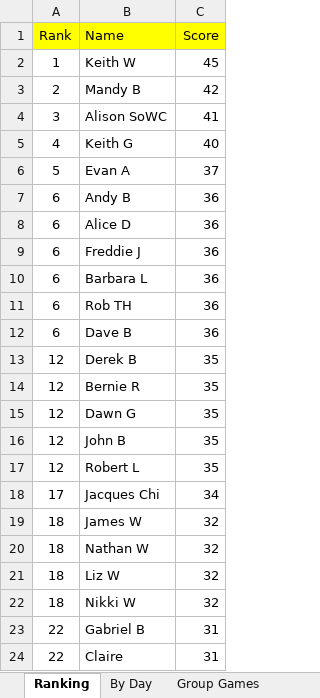
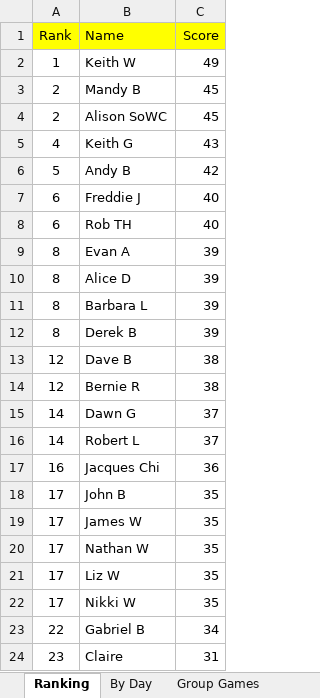
Before and after one commit to hairybloke68/FootieTake2, an Excel workbook: resources/Forms/Excel/Big Sheet.xlsx, sheet Ranking, drawn as a sheet; only a part is shown; values as stored, in another font and other column widths than the file's, no borders; charts and pictures not drawn; removed rows and columns are numbered as before the commit, all else as after; the diff covers the shown part only; the diff names each change by its address in the sheet, - before the commit and + after, or states it on an @@ line.

```diff
--- a/resources/Forms/Excel/Big Sheet.xlsx (sheet Ranking)
+++ b/resources/Forms/Excel/Big Sheet.xlsx (sheet Ranking)
-C2 (Score): 45
+C2 (Score): 49
-C3 (Score): 42
+C3 (Score): 45
-A4 (Rank): 3
+A4 (Rank): 2
-C4 (Score): 41
+C4 (Score): 45
-C5 (Score): 40
+C5 (Score): 43
-row 6: 5 | Evan A | 37
-A6 (Rank): 6
+A6 (Rank): 5
-C6 (Score): 36
+C6 (Score): 42
-row 8: 6 | Alice D | 36
-C7 (Score): 36
+C7 (Score): 40
-row 10: 6 | Barbara L | 36
-C8 (Score): 36
+C8 (Score): 40
-row 12: 6 | Dave B | 36
+row 9: 8 | Evan A | 39
+row 10: 8 | Alice D | 39
+row 11: 8 | Barbara L | 39
-A12 (Rank): 12
+A12 (Rank): 8
-C12 (Score): 35
+C12 (Score): 39
+row 13: 12 | Dave B | 38
-C14 (Score): 35
+C14 (Score): 38
-A15 (Rank): 12
+A15 (Rank): 14
-C15 (Score): 35
+C15 (Score): 37
+row 16: 14 | Robert L | 37
+row 17: 16 | Jacques Chi | 36
-A18 (Rank): 12
+A18 (Rank): 17
-row 17: 12 | Robert L | 35
-row 18: 17 | Jacques Chi | 34
-A19:A22 (Rank): 18
+A19:A22 (Rank): 17
-C19:C22 (Score): 32
+C19:C22 (Score): 35
-C23 (Score): 31
+C23 (Score): 34
-A24 (Rank): 22
+A24 (Rank): 23
```
Also changed, not shown: 1 added row, 1 removed row and 10 edited cells elsewhere in this sheet, sheet By Day, sheet Nathan W, sheet Cathy G, sheet Hino, sheet Marjorie L, sheet Stuart L, 26 more sheets, formulas that keep their value, charts or pictures, resources/Forms/Excel/Knockout.xlsx, 4 other files.
